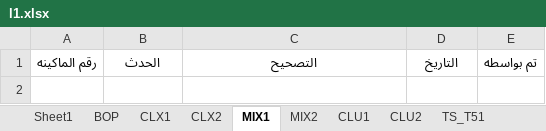
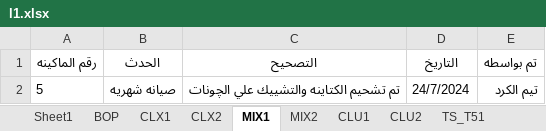
Before and after one commit to mahmedabdallh123/blow-room, an Excel workbook: l1.xlsx, sheet MIX1, drawn as a sheet; values as stored, in another font and other column widths than the file's, no borders; the diff names each change by its address in the sheet, - before the commit and + after, or states it on an @@ line.

Commit message:
إضافة حدث جديد في MIX1 by admin at 2026-03-07 12:32:36

```diff
--- a/l1.xlsx (sheet MIX1)
+++ b/l1.xlsx (sheet MIX1)
+row 2: 5 | صيانه شهريه | تم تشحيم الكتاينه والتشييك علي الچونات | 24/7/2024 | تيم الكرد
```
